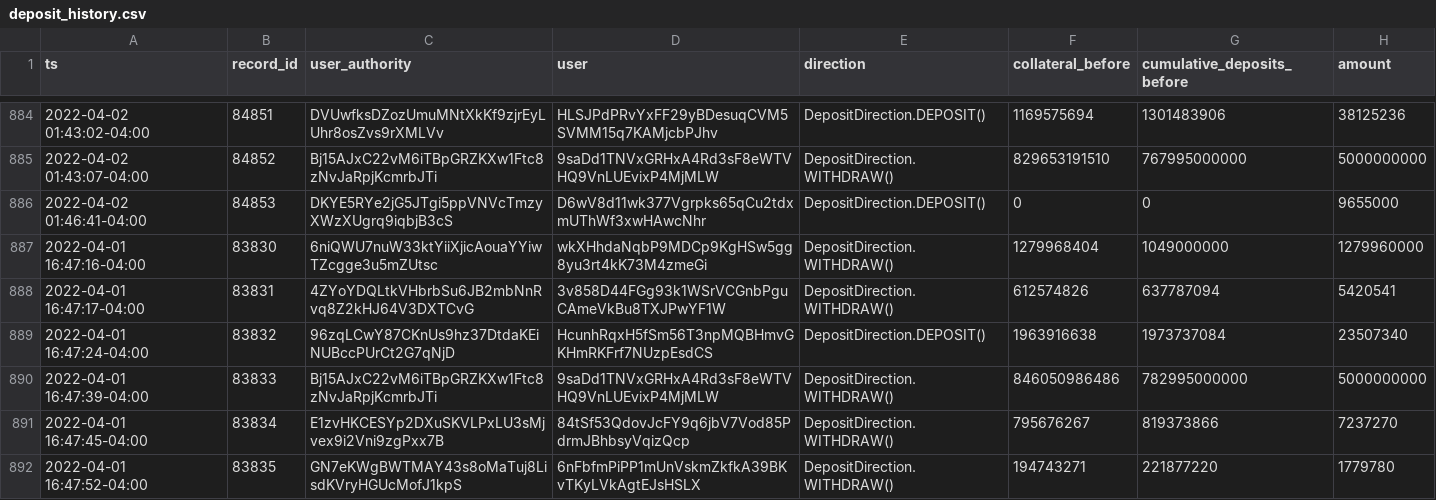
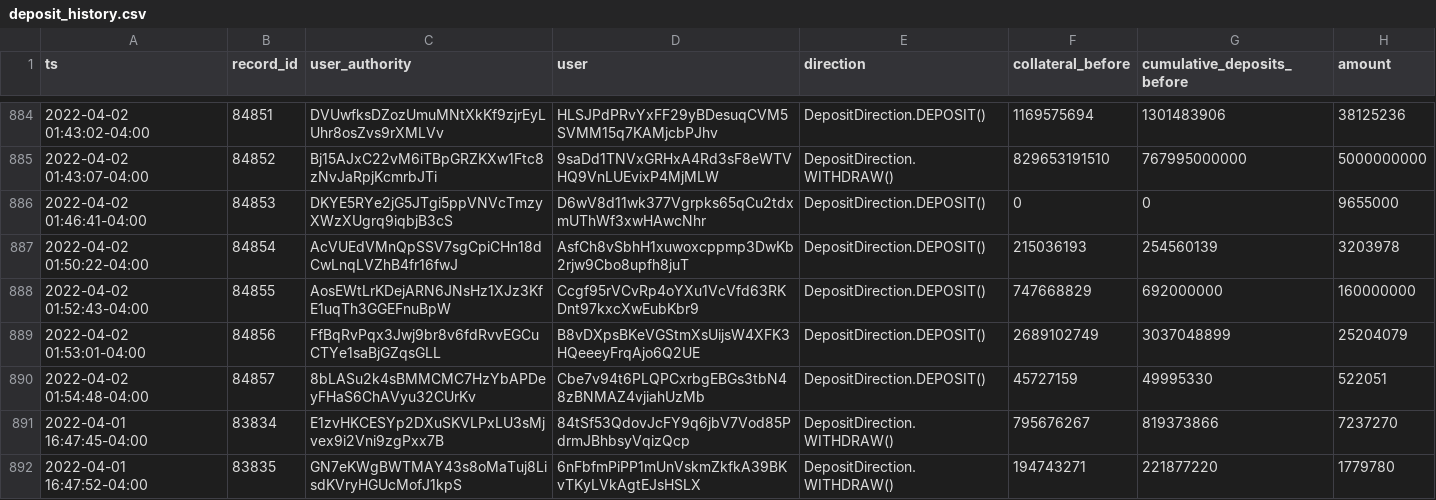
Before and after one commit to 0xbigz/drift-flat-data, a CSV file: data/deposit_history.csv, drawn as a sheet; only a part is shown, gaps mark what is left out; removed rows and columns are numbered as before the commit, all else as after; the diff names each change by its address in the sheet, - before the commit and + after, or states it on an @@ line.

```diff
--- a/data/deposit_history.csv
+++ b/data/deposit_history.csv
-row 887: 2022-04-01 16:47:16-04:00 | 83830 | 6niQWU7nuW33ktYiiXjicAouaYYiwTZcgge3u5mZUtsc | wkXHhdaNqbP9MDCp9KgHSw5gg8yu3rt4kK73M4zmeGi | DepositDirection.WITHDRAW() | 1279968404 | 1049000000 | 1279960000
-row 888: 2022-04-01 16:47:17-04:00 | 83831 | 4ZYoYDQLtkVHbrbSu6JB2mbNnRvq8Z2kHJ64V3DXTCvG | 3v858D44FGg93k1WSrVCGnbPguCAmeVkBu8TXJPwYF1W | DepositDirection.WITHDRAW() | 612574826 | 637787094 | 5420541
-row 889: 2022-04-01 16:47:24-04:00 | 83832 | 96zqLCwY87CKnUs9hz37DtdaKEiNUBccPUrCt2G7qNjD | HcunhRqxH5fSm56T3npMQBHmvGKHmRKFrf7NUzpEsdCS | DepositDirection.DEPOSIT() | 1963916638 | 1973737084 | 23507340
-row 890: 2022-04-01 16:47:39-04:00 | 83833 | Bj15AJxC22vM6iTBpGRZKXw1Ftc8zNvJaRpjKcmrbJTi | 9saDd1TNVxGRHxA4Rd3sF8eWTVHQ9VnLUEvixP4MjMLW | DepositDirection.WITHDRAW() | 846050986486 | 782995000000 | 5000000000
+row 887: 2022-04-02 01:50:22-04:00 | 84854 | AcVUEdVMnQpSSV7sgCpiCHn18dCwLnqLVZhB4fr16fwJ | AsfCh8vSbhH1xuwoxcppmp3DwKb2rjw9Cbo8upfh8juT | DepositDirection.DEPOSIT() | 215036193 | 254560139 | 3203978
+row 888: 2022-04-02 01:52:43-04:00 | 84855 | AosEWtLrKDejARN6JNsHz1XJz3KfE1uqTh3GGEFnuBpW | Ccgf95rVCvRp4oYXu1VcVfd63RKDnt97kxcXwEubKbr9 | DepositDirection.DEPOSIT() | 747668829 | 692000000 | 160000000
+row 889: 2022-04-02 01:53:01-04:00 | 84856 | FfBqRvPqx3Jwj9br8v6fdRvvEGCuCTYe1saBjGZqsGLL | B8vDXpsBKeVGStmXsUijsW4XFK3HQeeeyFrqAjo6Q2UE | DepositDirection.DEPOSIT() | 2689102749 | 3037048899 | 25204079
+row 890: 2022-04-02 01:54:48-04:00 | 84857 | 8bLASu2k4sBMMCMC7HzYbAPDeyFHaS6ChAVyu32CUrKv | Cbe7v94t6PLQPCxrbgEBGs3tbN48zBNMAZ4vjiahUzMb | DepositDirection.DEPOSIT() | 45727159 | 49995330 | 522051
```
Also changed, not shown: data/fundingPayment_history.csv, data/markets_state.csv, 5 other files.
